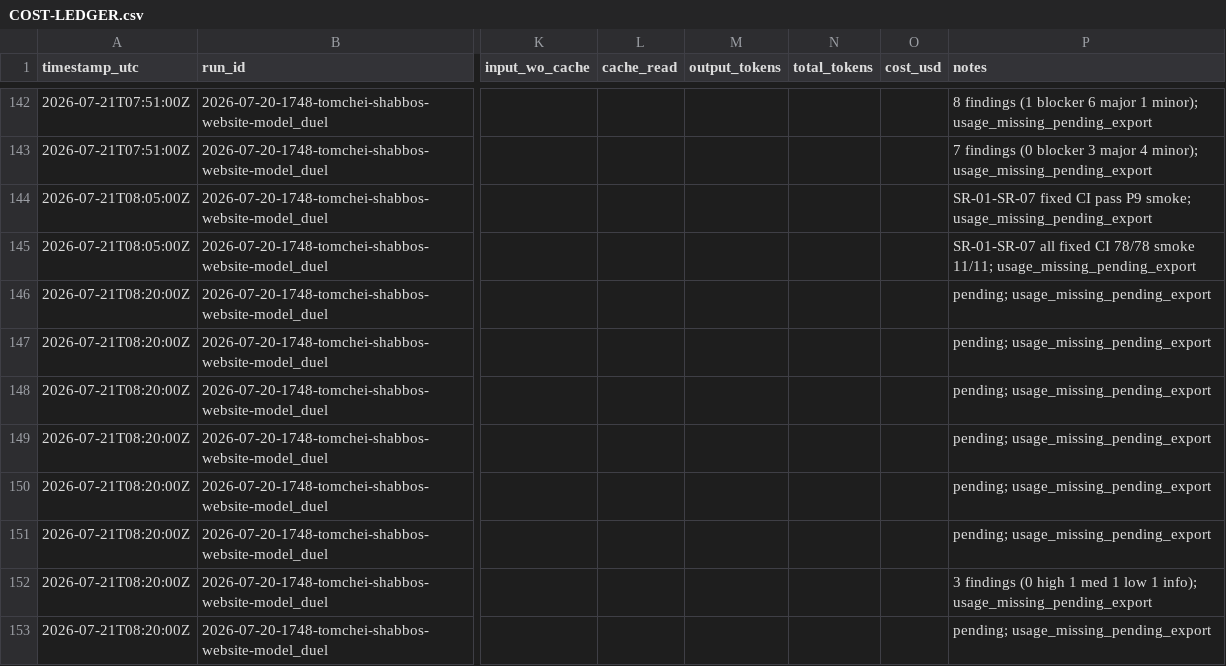
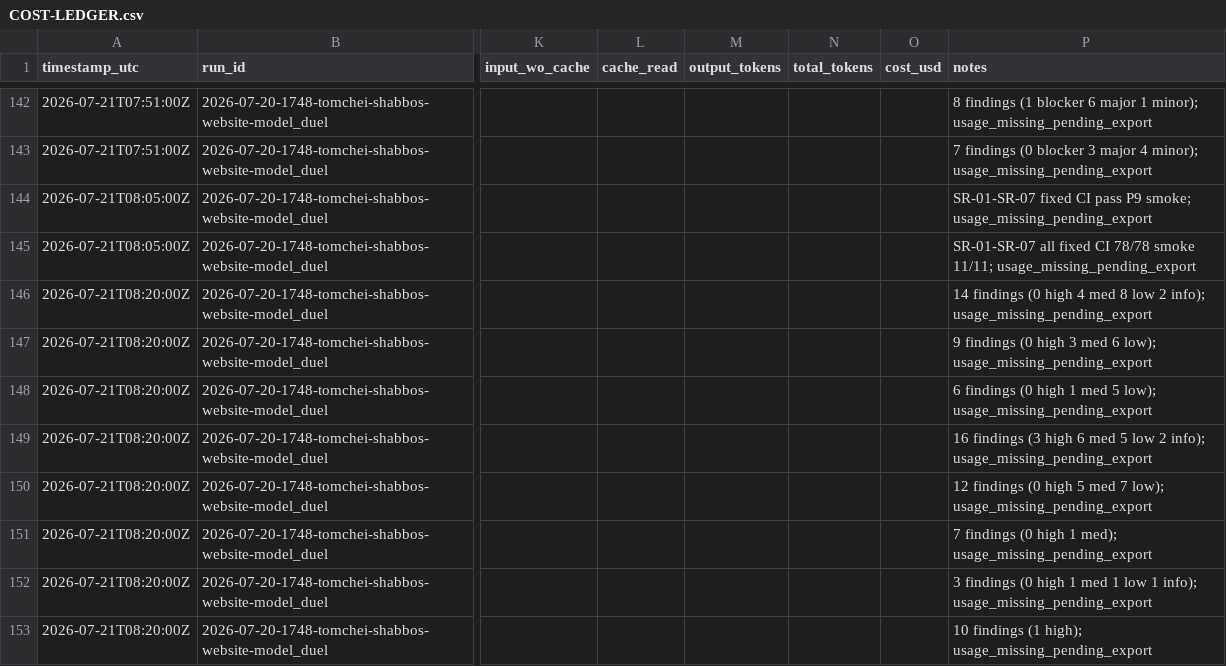
Before and after one commit to mennyg19-cmyk/master-model-duel, a CSV file: runs/2026-07-20-1748-tomchei-shabbos-website-model_duel/results/COST-LEDGER.csv, drawn as a sheet; only a part is shown, gaps mark what is left out; the diff names each change by its address in the sheet, - before the commit and + after, or states it on an @@ line.

Commit message:
Test5 residual panel complete (8/8 specialists).

```diff
--- a/runs/2026-07-20-1748-tomchei-shabbos-website-model_duel/results/COST-LEDGER.csv
+++ b/runs/2026-07-20-1748-tomchei-shabbos-website-model_duel/results/COST-LEDGER.csv
-P146 (notes): pending; usage_missing_pending_export
+P146 (notes): 14 findings (0 high 4 med 8 low 2 info); usage_missing_pending_export
-P147 (notes): pending; usage_missing_pending_export
+P147 (notes): 9 findings (0 high 3 med 6 low); usage_missing_pending_export
-P148 (notes): pending; usage_missing_pending_export
+P148 (notes): 6 findings (0 high 1 med 5 low); usage_missing_pending_export
-P149 (notes): pending; usage_missing_pending_export
+P149 (notes): 16 findings (3 high 6 med 5 low 2 info); usage_missing_pending_export
-P150 (notes): pending; usage_missing_pending_export
+P150 (notes): 12 findings (0 high 5 med 7 low); usage_missing_pending_export
-P151 (notes): pending; usage_missing_pending_export
+P151 (notes): 7 findings (0 high 1 med); usage_missing_pending_export
-P153 (notes): pending; usage_missing_pending_export
+P153 (notes): 10 findings (1 high); usage_missing_pending_export
```
Also changed, not shown: 8 other files.
